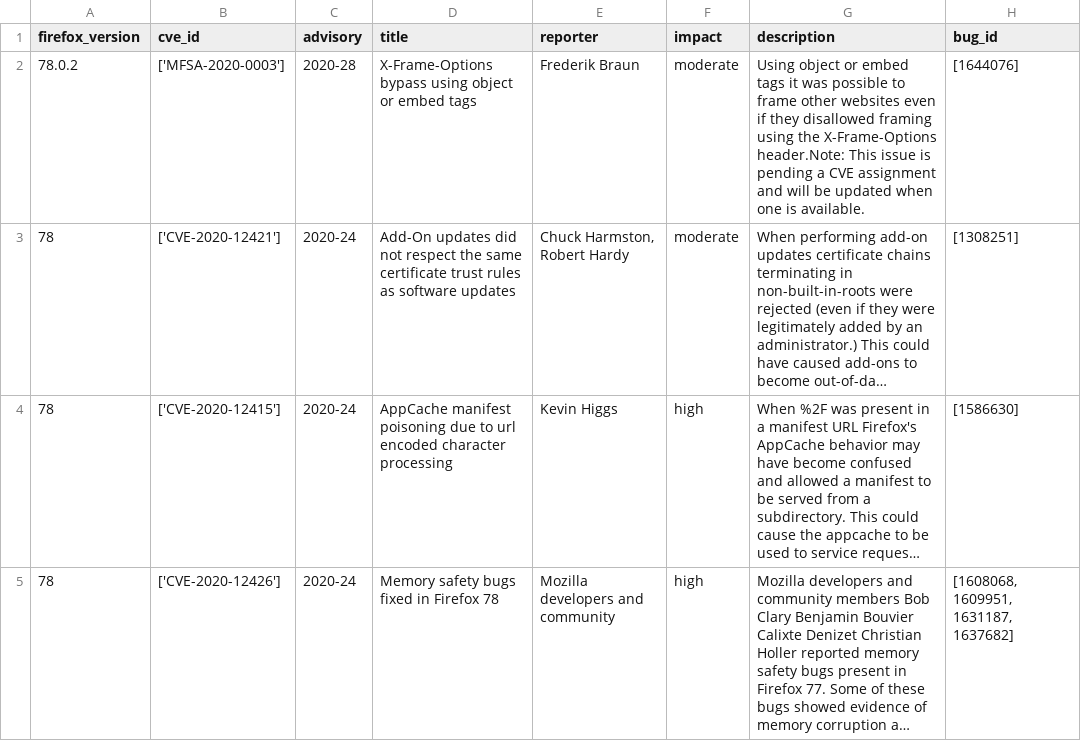
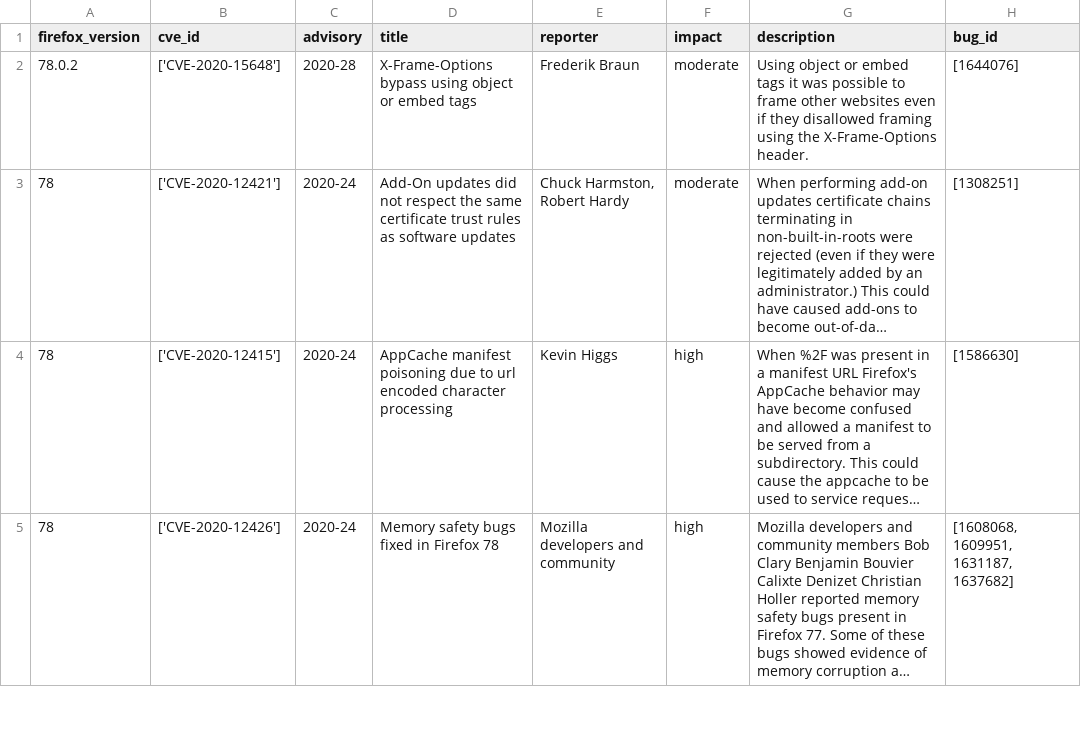
Before and after one commit to krn65/mpvd, a CSV file: product_data/firefox.csv, drawn as a sheet; only a part is shown; long unchanged cells end in …; the diff names each change by its address in the sheet, - before the commit and + after, or states it on an @@ line.

Commit message:
Update Firefox 78.0.2 and Thunderbird 68.10 data
- Initial security advisory pages for Firefox 78.0.2 and Thunderbird 68.10 included a `MFSA ID` instead of a `CVE ID`
- Update vulnerability data and CVE ID data to include modifications from the security advisory pages

```diff
--- a/product_data/firefox.csv
+++ b/product_data/firefox.csv
-B2 (cve_id): ['MFSA-2020-0003']
+B2 (cve_id): ['CVE-2020-15648']
-G2 (description): …the X-Frame-Options header.Note: This issue is pending a CVE assignment and will be updated when one is available.
+G2 (description): …the X-Frame-Options header.
```
Also changed, not shown: cve_data/cve_data.csv, product_data/thunderbird.csv, 1 other file.
